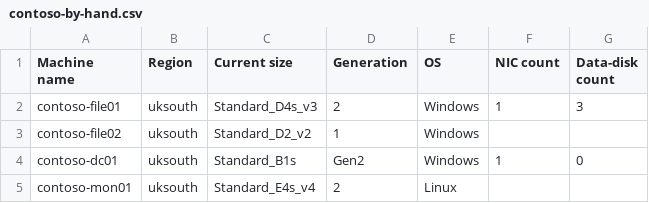
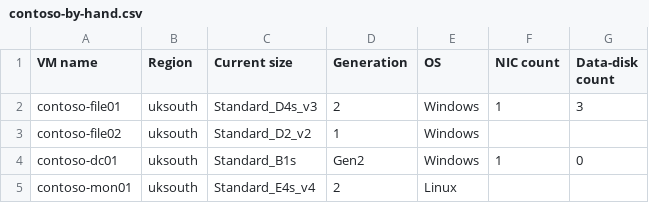
Before and after one commit to chrislittle/azure-vm-lifecycle-planner, a CSV file: samples/contoso-by-hand.csv, drawn as a sheet.

```diff
--- a/samples/contoso-by-hand.csv
+++ b/samples/contoso-by-hand.csv
@@ -1,2 +1,2 @@
-Machine name,Region,Current size,Generation,OS,NIC count,Data-disk count
+VM name,Region,Current size,Generation,OS,NIC count,Data-disk count
 contoso-file01,uksouth,Standard_D4s_v3,2,Windows,1,3
```
Also changed, not shown: samples/contoso-every-series.csv, samples/contoso-from-azure.csv, 23 other files.
